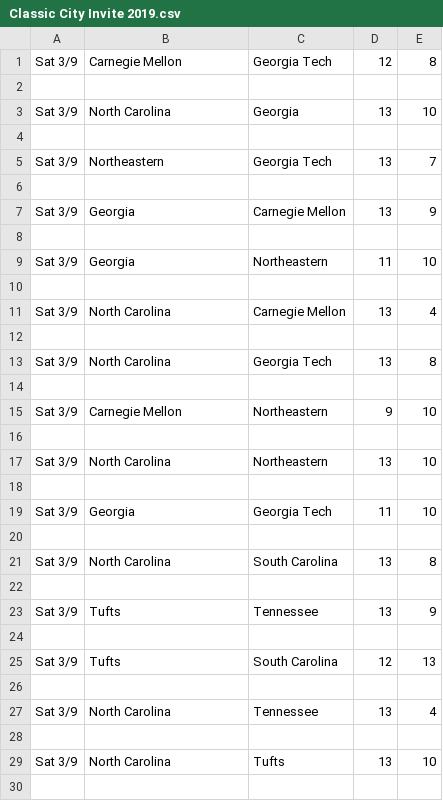
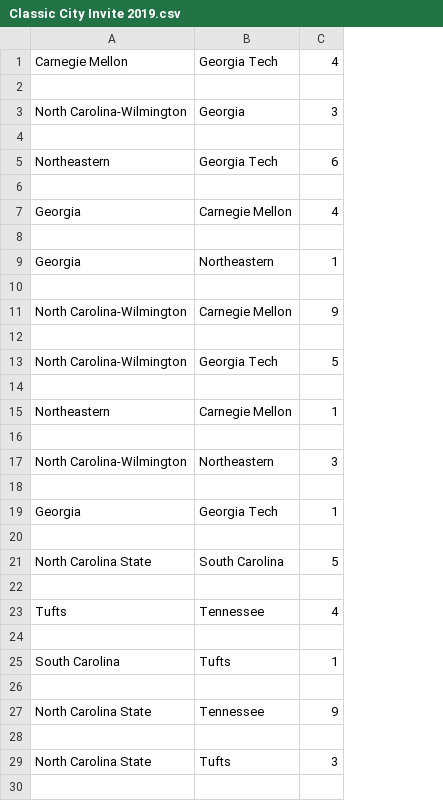
Before and after one commit to mannguyen25/The-Ultimate-Network, a CSV file: Non-Sanctioned 2019/Classic City Invite 2019.csv, drawn as a sheet; only a part is shown; removed rows and columns are numbered as before the commit, all else as after; the diff covers the shown part only; the diff names each change by its address in the sheet, - before the commit and + after, or states it on an @@ line.

```diff
--- a/Non-Sanctioned 2019/Classic City Invite 2019.csv
+++ b/Non-Sanctioned 2019/Classic City Invite 2019.csv
-column A, rows 1-13: Sat 3/9 |  | Sat 3/9 |  | Sat 3/9 |  | Sat 3/9 |  | Sat 3/9 |  | Sat 3/9 |  | Sat 3/9; rows 17-23: Sat 3/9 |  | Sat 3/9 |  | Sat 3/9 |  | Sat 3/9; rows 27-29: Sat 3/9 |  | Sat 3/9
-column D, rows 1-13: 12 |  | 13 |  | 13 |  | 13 |  | 11 |  | 13 |  | 13; rows 17-23: 13 |  | 11 |  | 13 |  | 13; rows 27-29: 13 |  | 13
-column E, rows 1-13: 8 |  | 10 |  | 7 |  | 9 |  | 10 |  | 4 |  | 8; rows 17-23: 10 |  | 10 |  | 8 |  | 9; rows 27-29: 4 |  | 10
+column C, rows 1-13: 4 |  | 3 |  | 6 |  | 4 |  | 1 |  | 9 |  | 5; rows 17-23: 3 |  | 1 |  | 5 |  | 4; rows 27-29: 9 |  | 3
-A3: North Carolina
+A3: North Carolina-Wilmington
-A11: North Carolina
+A11: North Carolina-Wilmington
-A13: North Carolina
+A13: North Carolina-Wilmington
-row 15: Sat 3/9 | Carnegie Mellon | Northeastern | 9 | 10
+row 15: Northeastern | Carnegie Mellon | 1
-A17: North Carolina
+A17: North Carolina-Wilmington
-A21: North Carolina
+A21: North Carolina State
-row 25: Sat 3/9 | Tufts | South Carolina | 12 | 13
+row 25: South Carolina | Tufts | 1
-A27: North Carolina
+A27: North Carolina State
-A29: North Carolina
+A29: North Carolina State
```
Also changed, not shown: 15 added rows, 15 removed rows and 1 edited cell elsewhere in this file, Non-Sanctioned 2019/Last Call 10.csv, Non-Sanctioned 2019/Oak Creek Invite 2019.csv, 43 other files.
